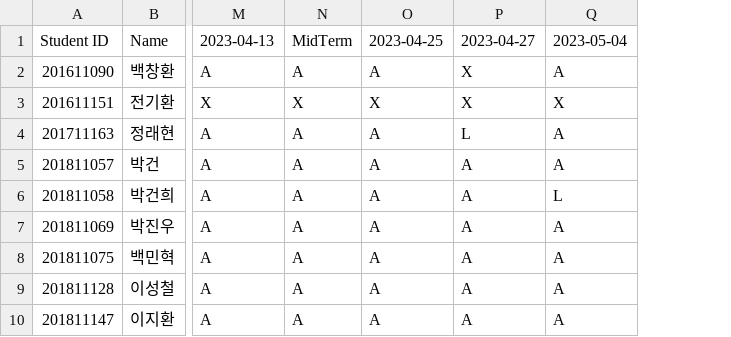
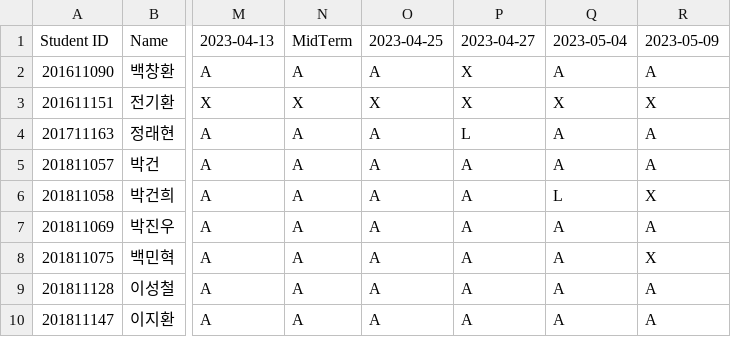
Before and after one commit to munjkim/rasberrypi_nfc, a CSV file: data/attendance.csv, drawn as a sheet; only a part is shown, gaps mark what is left out; the diff names each change by its address in the sheet, - before the commit and + after, or states it on an @@ line.

Commit message:
0509

```diff
--- a/data/attendance.csv
+++ b/data/attendance.csv
+column R, rows 1-10: 2023-05-09 | A | X | A | A | X | A | X | A | A
```
